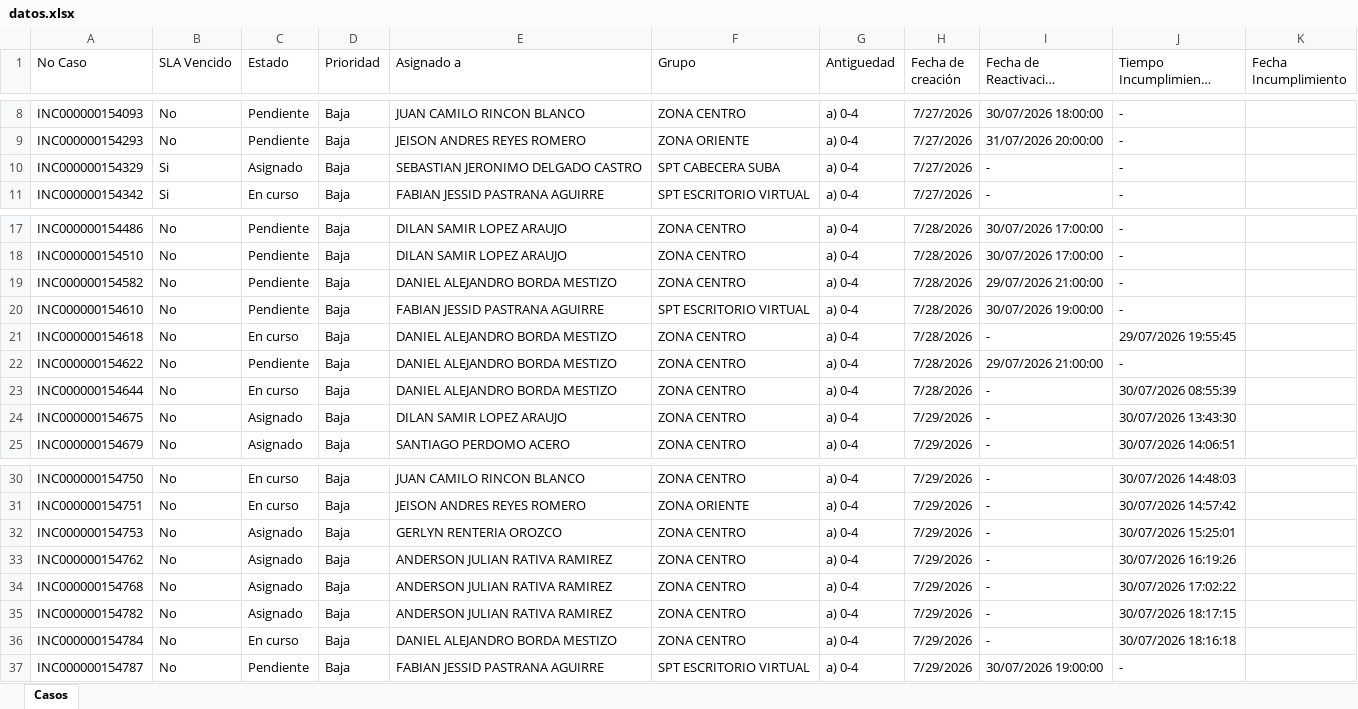
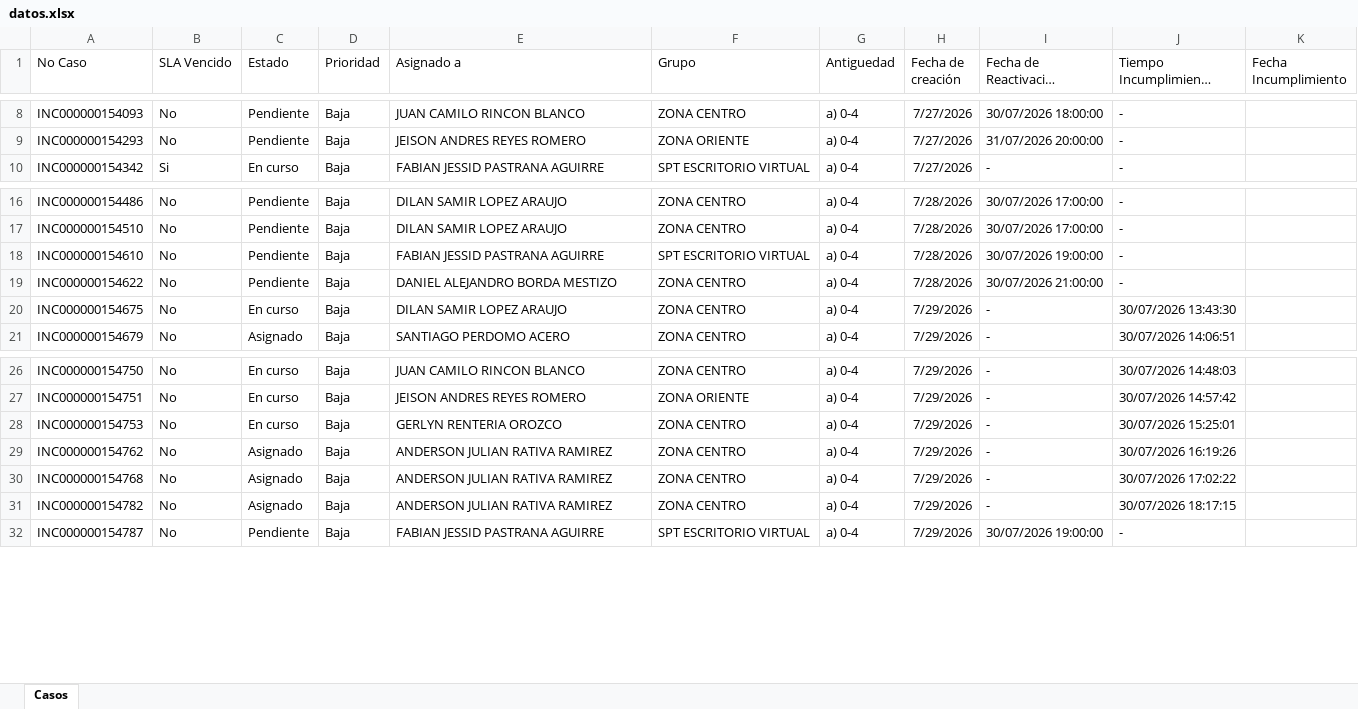
Before and after one commit to gersoncs/SPT, an Excel workbook: datos.xlsx, sheet Casos, drawn as a sheet; only a part is shown, gaps mark what is left out; long unchanged cells end in …; values as stored, in another font and other column widths than the file's, no borders; removed rows and columns are numbered as before the commit, all else as after; the diff covers the shown part only; the diff names each change by its address in the sheet, - before the commit and + after, or states it on an @@ line.

```diff
--- a/datos.xlsx (sheet Casos)
+++ b/datos.xlsx (sheet Casos)
-row 10: INC000000154329 | Si | Asignado | Baja | SEBASTIAN JERONIMO DELGADO CASTRO | SPT CABECERA SUBA | a) 0-4 | 7/27/2026 | - | -
-row 19: INC000000154582 | No | Pendiente | Baja | DANIEL ALEJANDRO BORDA MESTIZO | ZONA CENTRO | a) 0-4 | 7/28/2026 | 29/07/2026 21:00:00 | -
-row 21: INC000000154618 | No | En curso | Baja | DANIEL ALEJANDRO BORDA MESTIZO | ZONA CENTRO | a) 0-4 | 7/28/2026 | - | 29/07/2026 19:55:45
-I19 (Fecha de Reactivación Pendiente): 29/07/2026 21:00:00
+I19 (Fecha de Reactivación Pendiente): 30/07/2026 21:00:00
-row 23: INC000000154644 | No | En curso | Baja | DANIEL ALEJANDRO BORDA MESTIZO | ZONA CENTRO | a) 0-4 | 7/28/2026 | - | 30/07/2026 08:55:39
-C20 (Estado): Asignado
+C20 (Estado): En curso
-C28 (Estado): Asignado
+C28 (Estado): En curso
-row 36: INC000000154784 | No | En curso | Baja | DANIEL ALEJANDRO BORDA MESTIZO | ZONA CENTRO | a) 0-4 | 7/29/2026 | - | 30/07/2026 18:16:18
```
Also changed, not shown: 13 added rows, 1 removed row and 16 edited cells elsewhere in this sheet, notas.xlsx.
